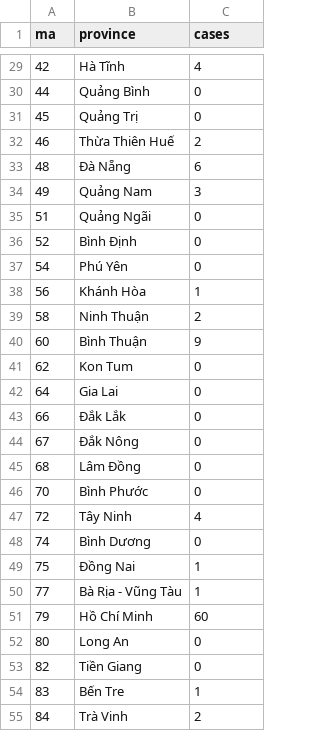
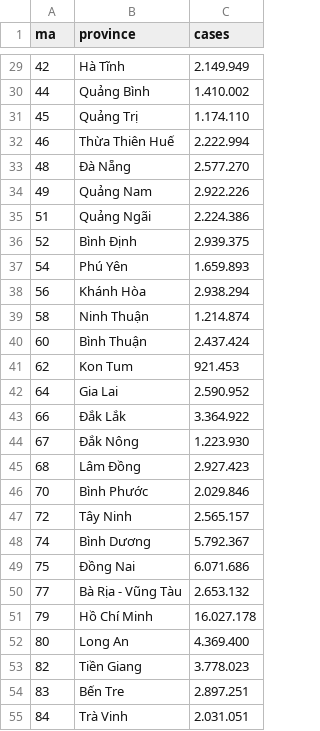
Before and after one commit to lightsintheblue/Book, a CSV file: Geo-map.csv, drawn as a sheet; only a part is shown, gaps mark what is left out; the diff covers the shown part only.

```diff
--- a/Geo-map.csv
+++ b/Geo-map.csv
@@ -29,27 +29,27 @@ ma,province,cases
-42,Hà Tĩnh,4
-44,Quảng Bình,0
-45,Quảng Trị,0
-46,Thừa Thiên Huế,2
-48,Ðà Nẵng,6
-49,Quảng Nam,3
-51,Quảng Ngãi,0
-52,Bình Ðịnh,0
-54,Phú Yên,0
-56,Khánh Hòa,1
-58,Ninh Thuận,2
-60,Bình Thuận,9
-62,Kon Tum,0
-64,Gia Lai,0
-66,Ðắk Lắk,0
-67,Ðắk Nông,0
-68,Lâm Ðồng,0
-70,Bình Phước,0
-72,Tây Ninh,4
-74,Bình Dương,0
-75,Ðồng Nai,1
-77,Bà Rịa - Vũng Tàu,1
-79,Hồ Chí Minh,60
-80,Long An,0
-82,Tiền Giang,0
-83,Bến Tre,1
-84,Trà Vinh,2
+42,Hà Tĩnh,2.149.949
+44,Quảng Bình,1.410.002
+45,Quảng Trị,1.174.110
+46,Thừa Thiên Huế,2.222.994
+48,Ðà Nẵng,2.577.270
+49,Quảng Nam,2.922.226
+51,Quảng Ngãi,2.224.386
+52,Bình Ðịnh,2.939.375
+54,Phú Yên,1.659.893
+56,Khánh Hòa,2.938.294
+58,Ninh Thuận,1.214.874
+60,Bình Thuận,2.437.424
+62,Kon Tum,921.453
+64,Gia Lai,2.590.952
+66,Ðắk Lắk,3.364.922
+67,Ðắk Nông,1.223.930
+68,Lâm Ðồng,2.927.423
+70,Bình Phước,2.029.846
+72,Tây Ninh,2.565.157
+74,Bình Dương,5.792.367
+75,Ðồng Nai,6.071.686
+77,Bà Rịa - Vũng Tàu,2.653.132
+79,Hồ Chí Minh,16.027.178
+80,Long An,4.369.400
+82,Tiền Giang,3.778.023
+83,Bến Tre,2.897.251
+84,Trà Vinh,2.031.051
```
Also changed, not shown: 36 edited cells elsewhere in this file.
